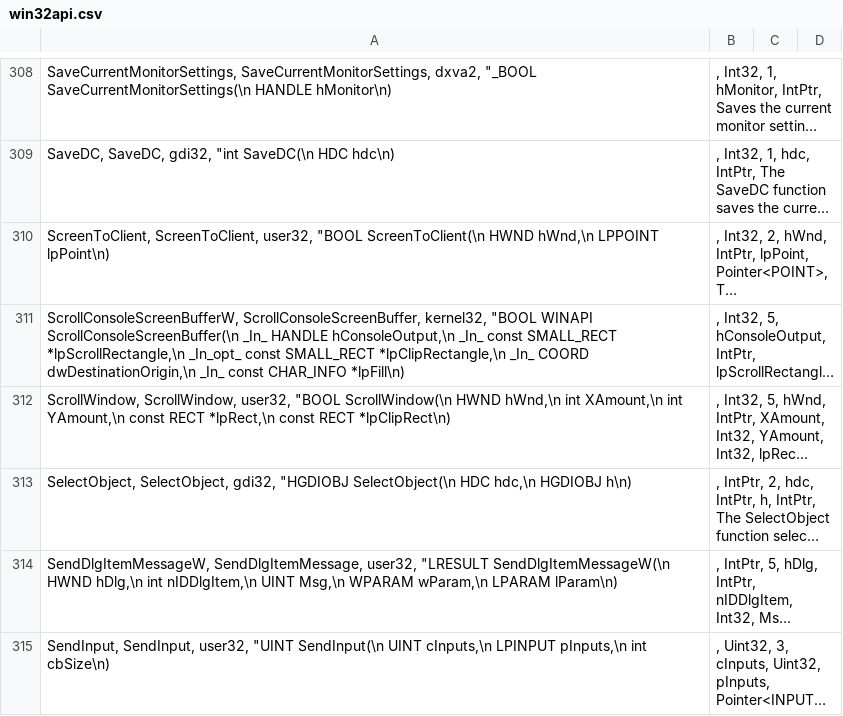
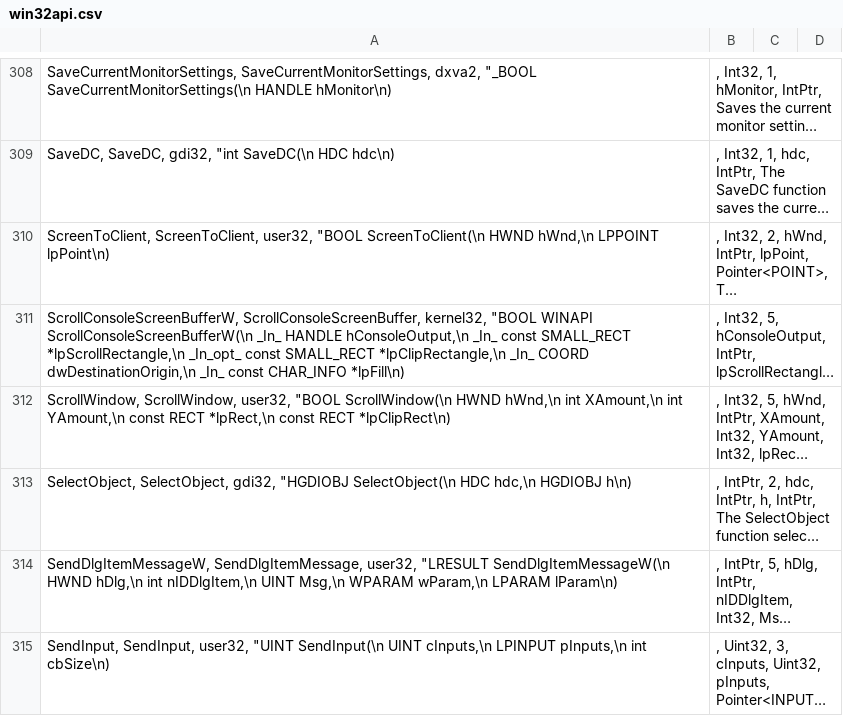
Before and after one commit to halildurmus/win32, a CSV file: tool/win32/win32api.csv, drawn as a sheet; only a part is shown, gaps mark what is left out; long unchanged cells end in …; the diff covers the shown part only; the diff names each change by its address in the sheet, - before the commit and + after, or states it on an @@ line.

```diff
--- a/tool/win32/win32api.csv
+++ b/tool/win32/win32api.csv
-A311: …"BOOL WINAPI ScrollConsoleScreenBuffer(\n _In_ HANDLE…
+A311: …"BOOL WINAPI ScrollConsoleScreenBufferW(\n _In_ HANDLE…
```
Also changed, not shown: 18 edited cells elsewhere in this file, 12 other files.
